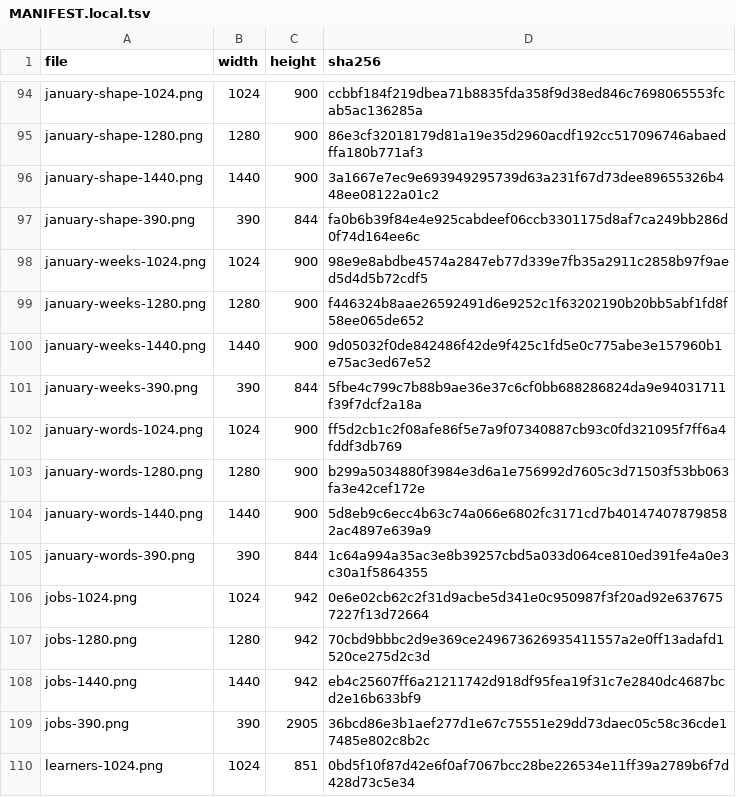
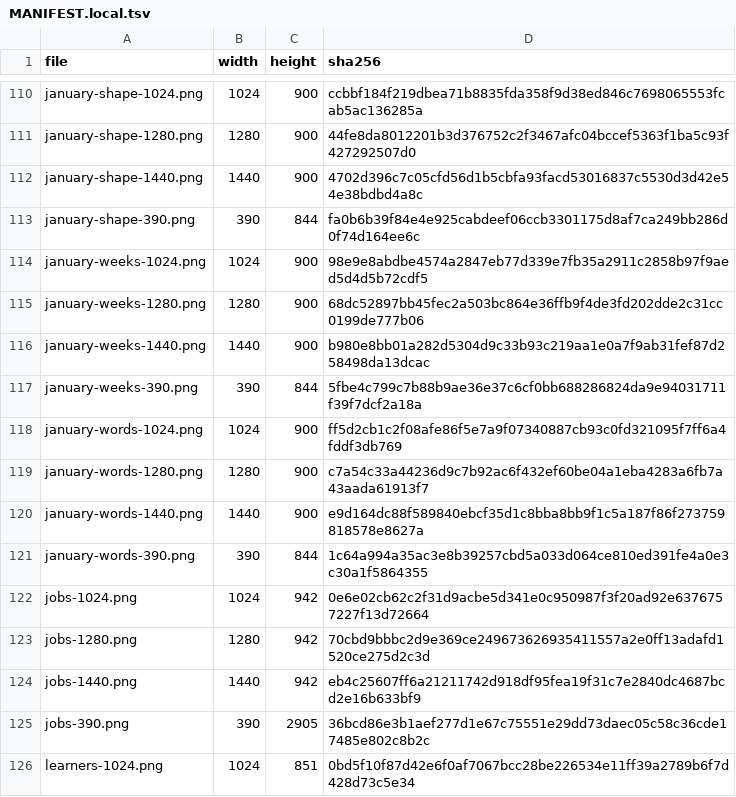
Before and after one commit to connor-leiva/amplified-impact-lms, a TSV file: design-reference/admin-redesign-r2/ref/MANIFEST.local.tsv, drawn as a sheet; only a part is shown, gaps mark what is left out; addresses are those after the commit; the diff covers the shown part only; the diff names each change by its address in the sheet, - before the commit and + after, or states it on an @@ line.

```diff
--- a/design-reference/admin-redesign-r2/ref/MANIFEST.local.tsv
+++ b/design-reference/admin-redesign-r2/ref/MANIFEST.local.tsv
-D111 (sha256): 86e3cf32018179d81a19e35d2960acdf192cc517096746abaedffa180b771af3
+D111 (sha256): 44fe8da8012201b3d376752c2f3467afc04bccef5363f1ba5c93f427292507d0
-D112 (sha256): 3a1667e7ec9e693949295739d63a231f67d73dee89655326b448ee08122a01c2
+D112 (sha256): 4702d396c7c05cfd56d1b5cbfa93facd53016837c5530d3d42e54e38bdbd4a8c
-D115 (sha256): f446324b8aae26592491d6e9252c1f63202190b20bb5abf1fd8f58ee065de652
+D115 (sha256): 68dc52897bb45fec2a503bc864e36ffb9f4de3fd202dde2c31cc0199de777b06
-D116 (sha256): 9d05032f0de842486f42de9f425c1fd5e0c775abe3e157960b1e75ac3ed67e52
+D116 (sha256): b980e8bb01a282d5304d9c33b93c219aa1e0a7f9ab31fef87d258498da13dcac
-D119 (sha256): b299a5034880f3984e3d6a1e756992d7605c3d71503f53bb063fa3e42cef172e
+D119 (sha256): c7a54c33a44236d9c7b92ac6f432ef60be04a1eba4283a6fb7a43aada61913f7
-D120 (sha256): 5d8eb9c6ecc4b63c74a066e6802fc3171cd7b401474078798582ac4897e639a9
+D120 (sha256): e9d164dc88f589840ebcf35d1c8bba8bb9f1c5a187f86f273759818578e8627a
```
Also changed, not shown: 16 added rows and 26 edited cells elsewhere in this file, design-reference/admin-redesign-r2/ref/MANIFEST.tsv, 51 other files.
